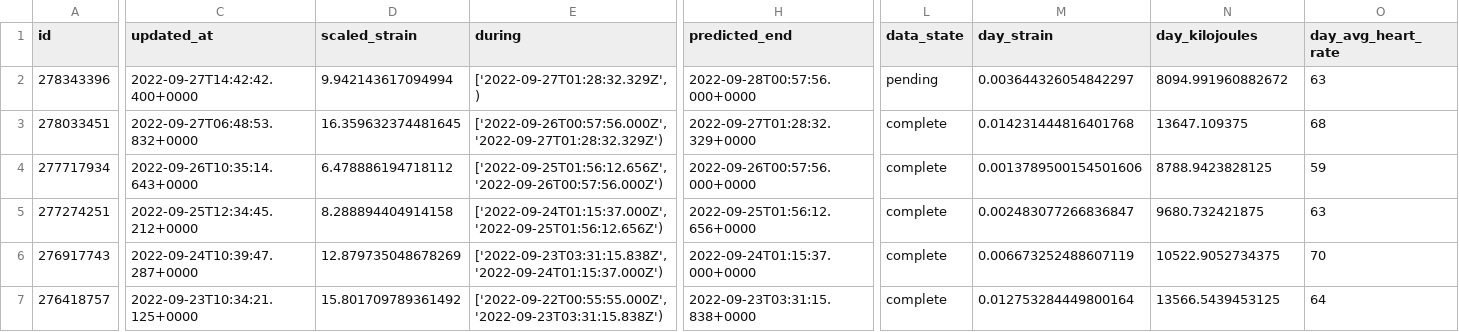
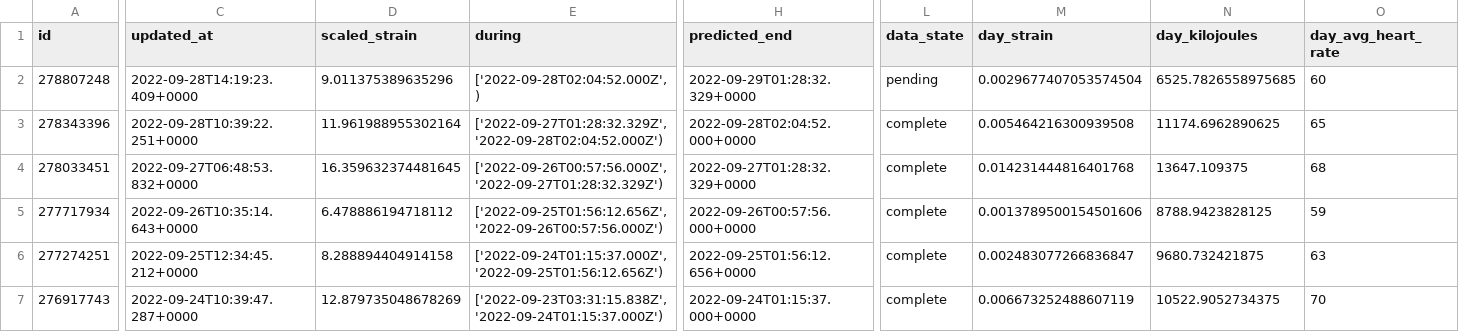
Before and after one commit to jrozra200/jakes_health_kit, a CSV file: data/cycles.csv, drawn as a sheet; only a part is shown, gaps mark what is left out; the shorter side is filled out with more unchanged rows; addresses are those after the commit; rows hold the shown columns only; the diff names each change by its address in the sheet, - before the commit and + after, or states it on an @@ line.

```diff
--- a/data/cycles.csv
+++ b/data/cycles.csv
+row 2: 278807248 | 2022-09-28T14:19:23.409+0000 | 9.011375389635296 | ['2022-09-28T02:04:52.000Z',) | 2022-09-29T01:28:32.329+0000 | pending | 0.0029677407053574504 | 6525.7826558975685 | 60
-C3 (updated_at): 2022-09-27T14:42:42.400+0000
+C3 (updated_at): 2022-09-28T10:39:22.251+0000
-D3 (scaled_strain): 9.942143617094994
+D3 (scaled_strain): 11.961988955302164
-E3 (during): ['2022-09-27T01:28:32.329Z',)
+E3 (during): ['2022-09-27T01:28:32.329Z','2022-09-28T02:04:52.000Z')
-H3 (predicted_end): 2022-09-28T00:57:56.000+0000
+H3 (predicted_end): 2022-09-28T02:04:52.000+0000
-L3 (data_state): pending
+L3 (data_state): complete
-M3 (day_strain): 0.003644326054842297
+M3 (day_strain): 0.005464216300939508
-N3 (day_kilojoules): 8094.991960882672
+N3 (day_kilojoules): 11174.6962890625
-O3 (day_avg_heart_rate): 63
+O3 (day_avg_heart_rate): 65
```
Also changed, not shown: data/calendar_events.csv, data/recovery.csv, 6 other files.
